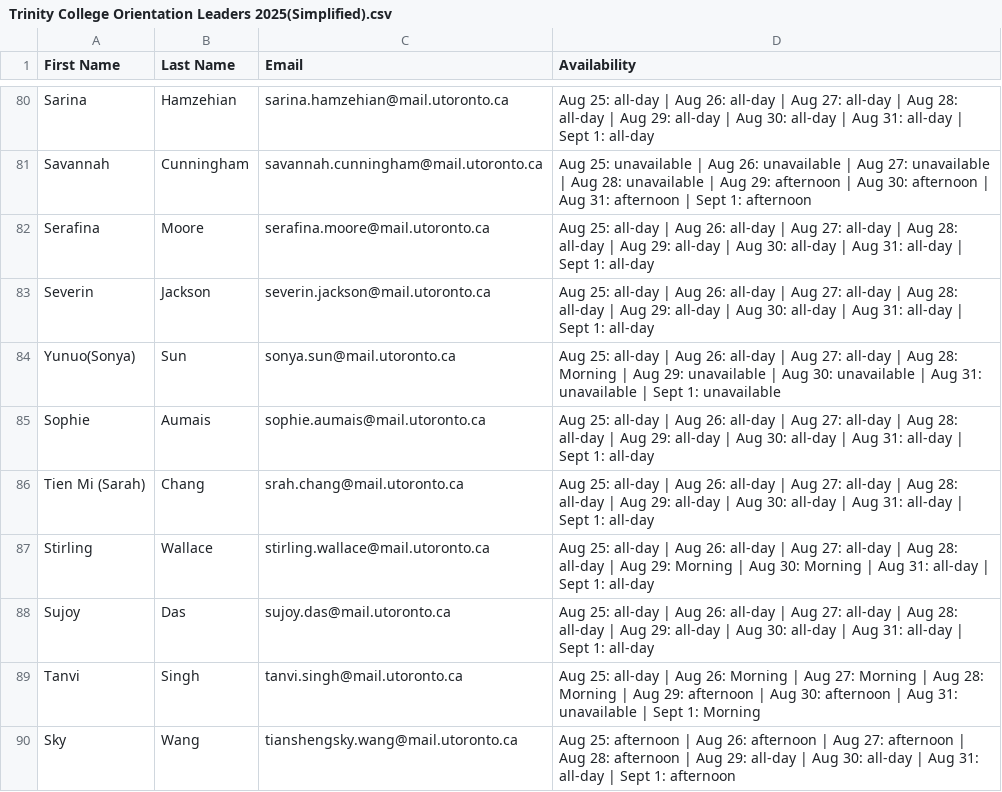
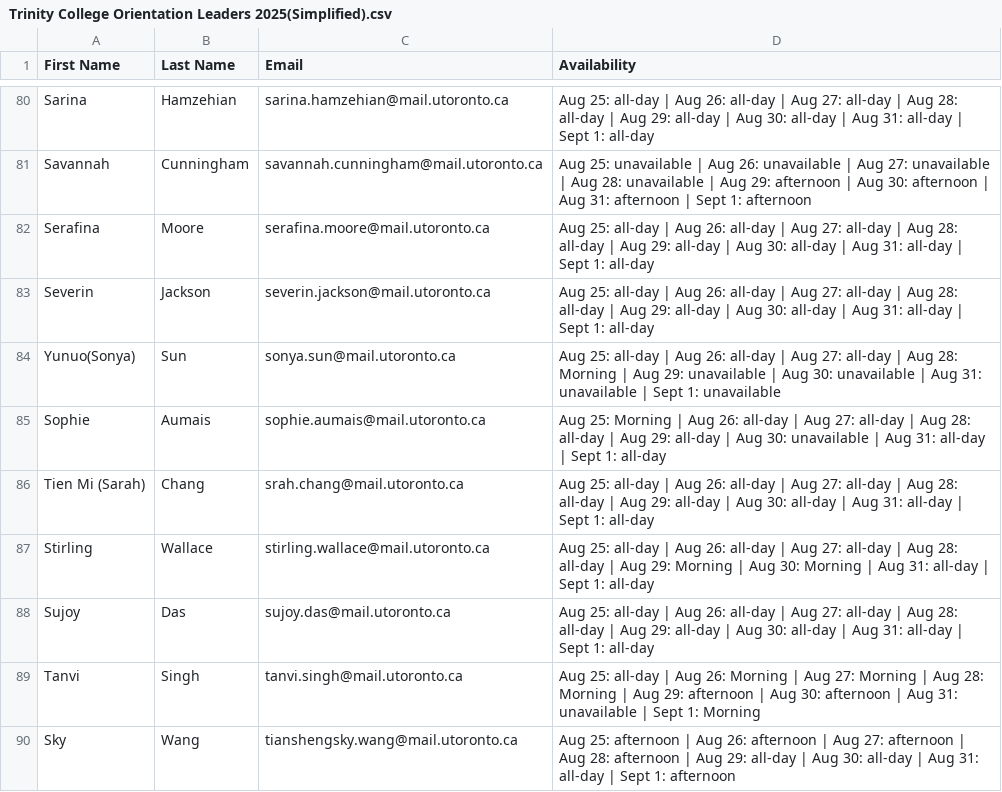
Before and after one commit to lxyhan/Trinity-College-Orientation-Backend, a CSV file: Trinity College Orientation Leaders 2025(Simplified).csv, drawn as a sheet; only a part is shown, gaps mark what is left out; the diff covers the shown part only.

```diff
--- a/Trinity College Orientation Leaders 2025(Simplified).csv
+++ b/Trinity College Orientation Leaders 2025(Simplified).csv
@@ -84,3 +84,3 @@ Severin,Jackson,severin.jackson@mail.utoronto.ca,Aug 25: all-day | Aug 26: all-d
 Yunuo(Sonya),Sun,sonya.sun@mail.utoronto.ca,Aug 25: all-day | Aug 26: all-day | Aug 27: all-day | Aug 28: Morning | Aug 29: unavailable | Aug 30: unavailable | Aug 31: unavailable | Sept 1: unavailable
-Sophie,Aumais,sophie.aumais@mail.utoronto.ca,Aug 25: all-day | Aug 26: all-day | Aug 27: all-day | Aug 28: all-day | Aug 29: all-day | Aug 30: all-day | Aug 31: all-day | Sept 1: all-day
+Sophie,Aumais,sophie.aumais@mail.utoronto.ca,Aug 25: Morning | Aug 26: all-day | Aug 27: all-day | Aug 28: all-day | Aug 29: all-day | Aug 30: unavailable | Aug 31: all-day | Sept 1: all-day
 Tien Mi (Sarah),Chang,srah.chang@mail.utoronto.ca,Aug 25: all-day | Aug 26: all-day | Aug 27: all-day | Aug 28: all-day | Aug 29: all-day | Aug 30: all-day | Aug 31: all-day | Sept 1: all-day
```
Also changed, not shown: 6 edited cells elsewhere in this file, backend/enhanced_orientation_assignments_meal_eligibility.csv, 18 other files.
